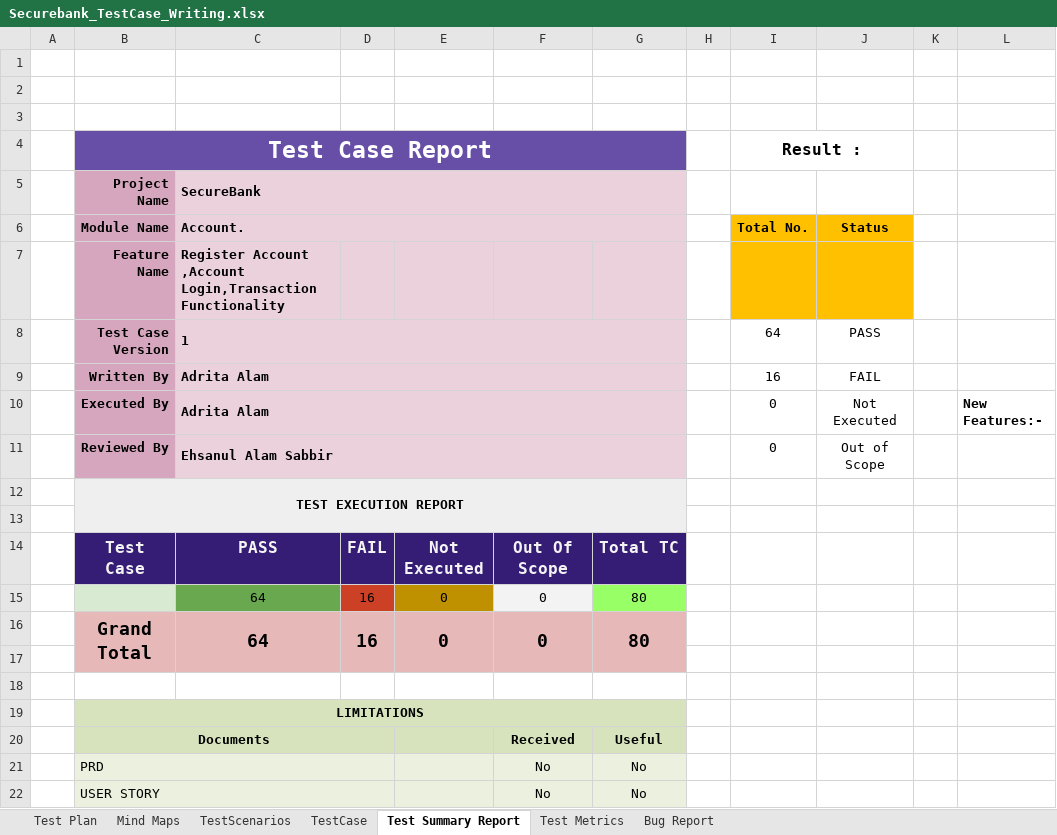
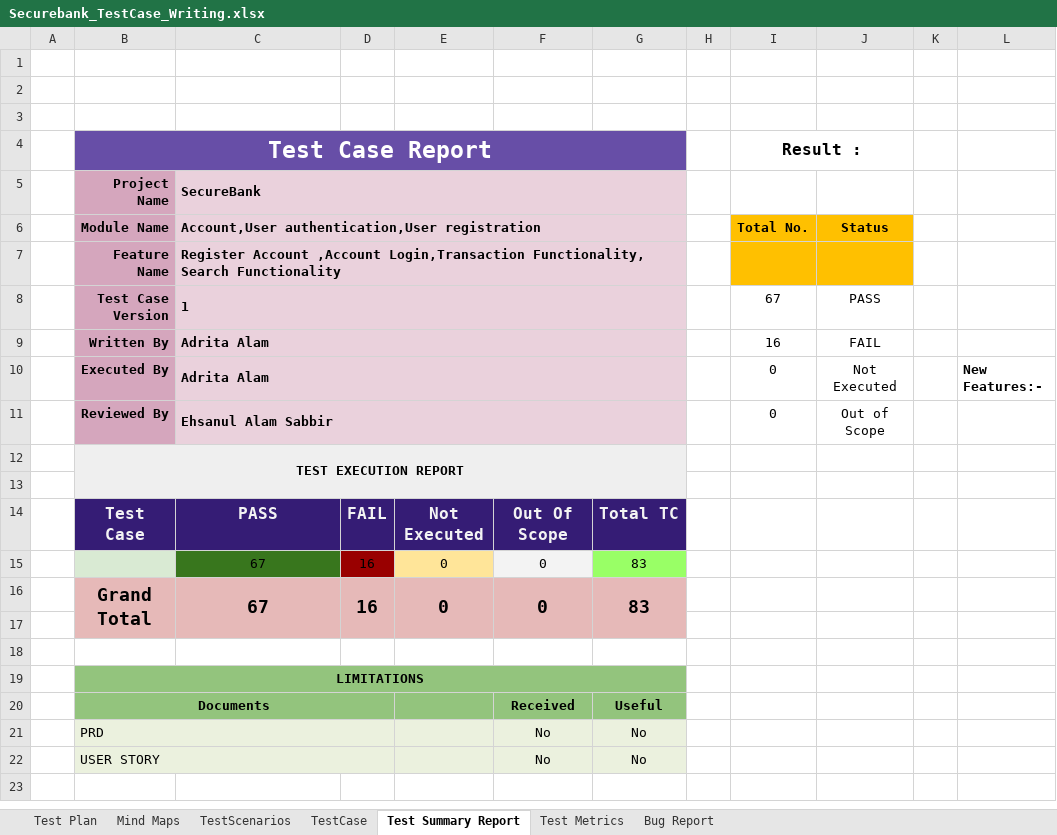
Before and after one commit to AdritaAlam/Manual-Testing-TestCaseWriting, an Excel workbook: Securebank_TestCase_Writing.xlsx, sheet Test Summary Report, drawn as a sheet; only a part is shown; the shorter side is filled out with more unchanged rows; values as stored, in another font and other column widths than the file's, no borders; charts and pictures not drawn; the diff names each change by its address in the sheet, - before the commit and + after, or states it on an @@ line.

Commit message:
Test plan is modified

```diff
--- a/Securebank_TestCase_Writing.xlsx (sheet Test Summary Report)
+++ b/Securebank_TestCase_Writing.xlsx (sheet Test Summary Report)
-C6: Account.
+C6: Account,User authentication,User registration
-C7: …,Account Login,Transaction Functionality
+C7: …,Account Login,Transaction Functionality, Search Functionality
+C7:G7 merged
-D7:G7 fill: #EAD1DC
+D7:G7 fill: none
-I8 (Result :): 64
+I8 (Result :): 67
-C15:C16: 64
+C15:C16: 67
-C15 fill: #6AA84F
+C15 fill: #38761D
-D15 fill: #CC4125
+D15 fill: #990000
-E15 fill: #BF9000
+E15 fill: #FFE599
-G15:G16: 80
+G15:G16: 83
-B19:B20 fill: #D6E3BC
+B19:B20 fill: #93C47D
-E20:G20 fill: #D6E3BC
+E20:G20 fill: #93C47D
```
Also changed, not shown: sheet Bug Report, sheet TestScenarios, sheet TestCase, sheet Test Metrics, sheet Test Plan, formulas that keep their value, charts or pictures, 1 other file.
